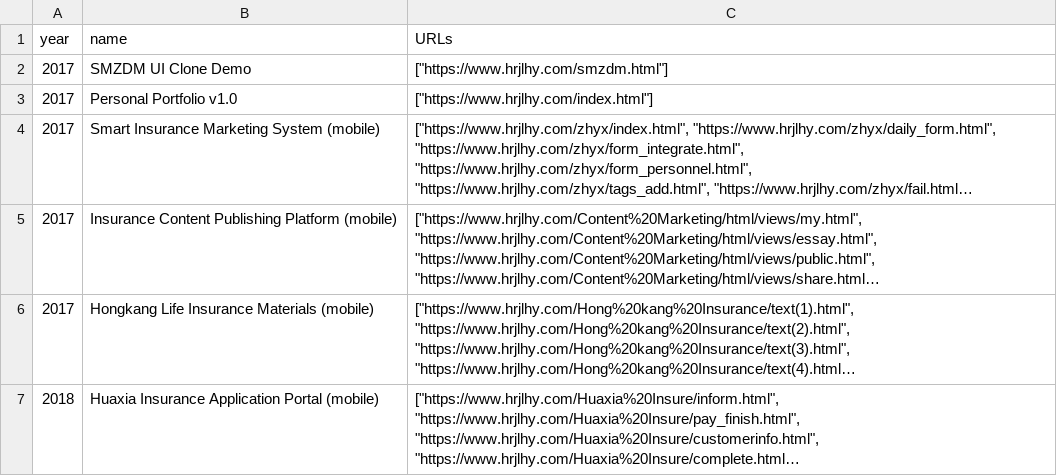
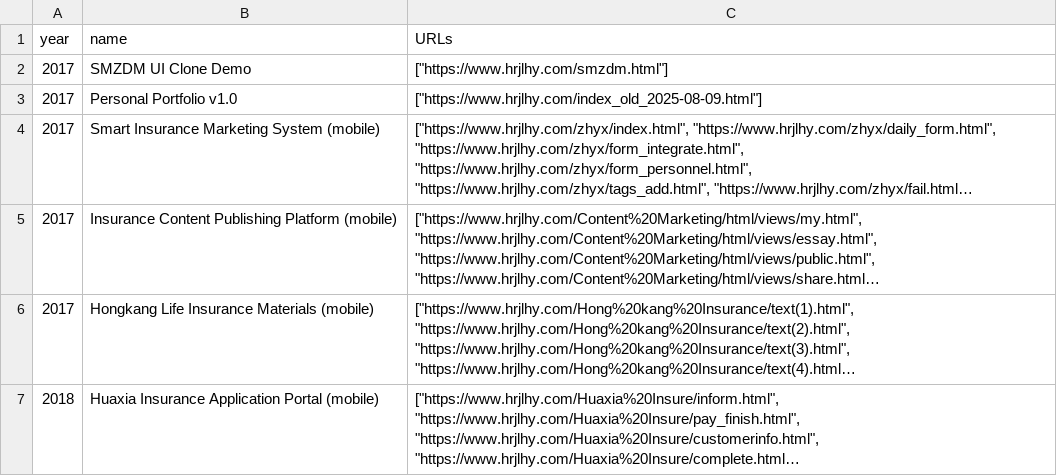
Before and after one commit to hrjlhy123/CareerTimeline, a CSV file: data/careerTimeline.csv, drawn as a sheet; only a part is shown; long unchanged cells end in …; the diff names each change by its address in the sheet, - before the commit and + after, or states it on an @@ line.

```diff
--- a/data/careerTimeline.csv
+++ b/data/careerTimeline.csv
-C3 (URLs): ["https://www.hrjlhy.com/index.html"]
+C3 (URLs): ["https://www.hrjlhy.com/index_old_2025-08-09.html"]
```
Also changed, not shown: 38 other files.
